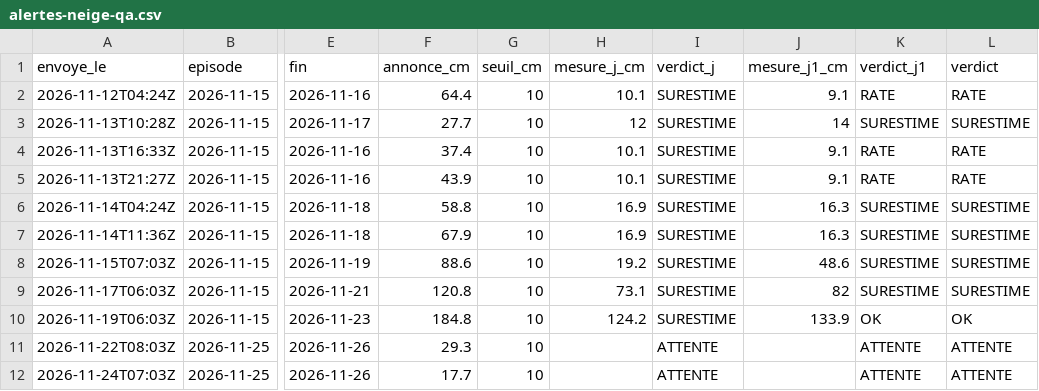
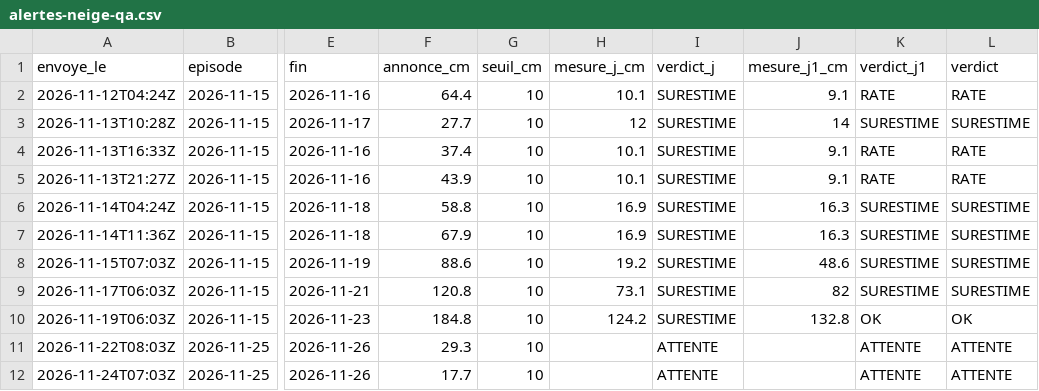
Before and after one commit to gregorysticher/meteo-alert, a CSV file: data/alertes-neige-qa.csv, drawn as a sheet; only a part is shown, gaps mark what is left out; the diff names each change by its address in the sheet, - before the commit and + after, or states it on an @@ line.

```diff
--- a/data/alertes-neige-qa.csv
+++ b/data/alertes-neige-qa.csv
-J10 (mesure_j1_cm): 133.9
+J10 (mesure_j1_cm): 132.8
```
Also changed, not shown: data/neige-hs.csv, data/neige.csv.
